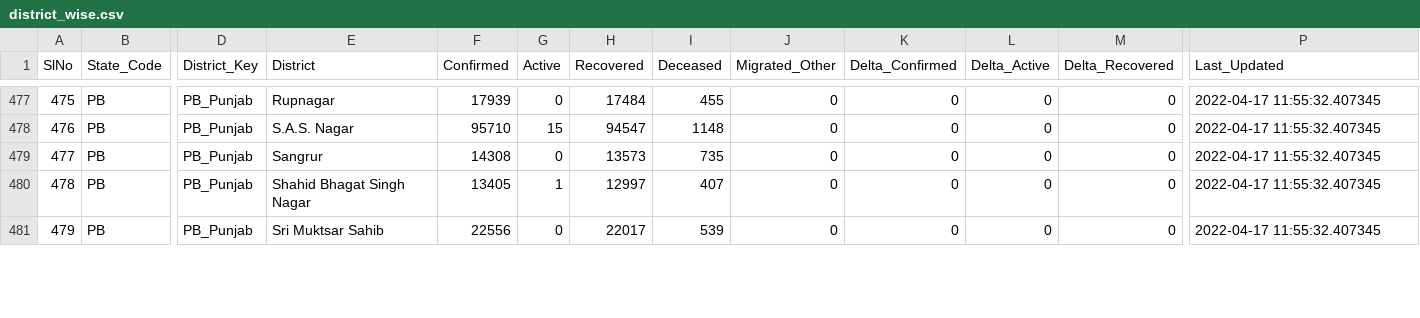
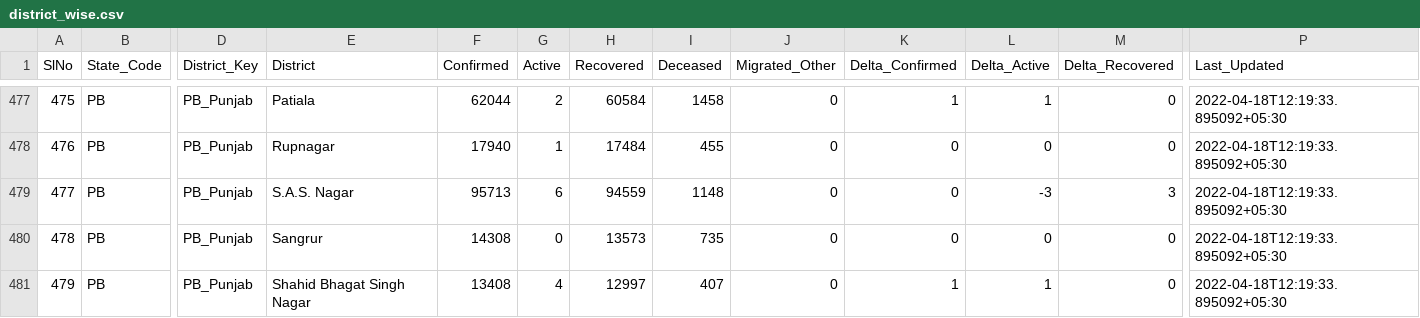
Before and after one commit to incovid19/data, a CSV file: csv/latest/district_wise.csv, drawn as a sheet; only a part is shown, gaps mark what is left out; the diff covers the shown part only; the diff names each change by its address in the sheet, - before the commit and + after, or states it on an @@ line.

```diff
--- a/csv/latest/district_wise.csv
+++ b/csv/latest/district_wise.csv
-E477 (District): Rupnagar
+E477 (District): Patiala
-F477 (Confirmed): 17939
+F477 (Confirmed): 62044
-G477 (Active): 0
+G477 (Active): 2
-H477 (Recovered): 17484
+H477 (Recovered): 60584
-I477 (Deceased): 455
+I477 (Deceased): 1458
-K477 (Delta_Confirmed): 0
+K477 (Delta_Confirmed): 1
-L477 (Delta_Active): 0
+L477 (Delta_Active): 1
-P477:P481 (Last_Updated): 2022-04-17 11:55:32.407345
+P477:P481 (Last_Updated): 2022-04-18T12:19:33.895092+05:30
-E478 (District): S.A.S. Nagar
+E478 (District): Rupnagar
-F478 (Confirmed): 95710
+F478 (Confirmed): 17940
-G478 (Active): 15
+G478 (Active): 1
-H478 (Recovered): 94547
+H478 (Recovered): 17484
-I478 (Deceased): 1148
+I478 (Deceased): 455
-E479 (District): Sangrur
+E479 (District): S.A.S. Nagar
-F479 (Confirmed): 14308
+F479 (Confirmed): 95713
-G479 (Active): 0
+G479 (Active): 6
-H479 (Recovered): 13573
+H479 (Recovered): 94559
-I479 (Deceased): 735
+I479 (Deceased): 1148
-L479 (Delta_Active): 0
+L479 (Delta_Active): -3
-M479 (Delta_Recovered): 0
+M479 (Delta_Recovered): 3
-E480 (District): Shahid Bhagat Singh Nagar
+E480 (District): Sangrur
-F480 (Confirmed): 13405
+F480 (Confirmed): 14308
-G480 (Active): 1
+G480 (Active): 0
-H480 (Recovered): 12997
+H480 (Recovered): 13573
-I480 (Deceased): 407
+I480 (Deceased): 735
-E481 (District): Sri Muktsar Sahib
+E481 (District): Shahid Bhagat Singh Nagar
-F481 (Confirmed): 22556
+F481 (Confirmed): 13408
-G481 (Active): 0
+G481 (Active): 4
-H481 (Recovered): 22017
+H481 (Recovered): 12997
-I481 (Deceased): 539
+I481 (Deceased): 407
-K481 (Delta_Confirmed): 0
+K481 (Delta_Confirmed): 1
-L481 (Delta_Active): 0
+L481 (Delta_Active): 1
```
Also changed, not shown: 88 edited cells elsewhere in this file, csv/latest/state_wise.csv, csv/latest/state_wise_daily.csv, 11 other files.
